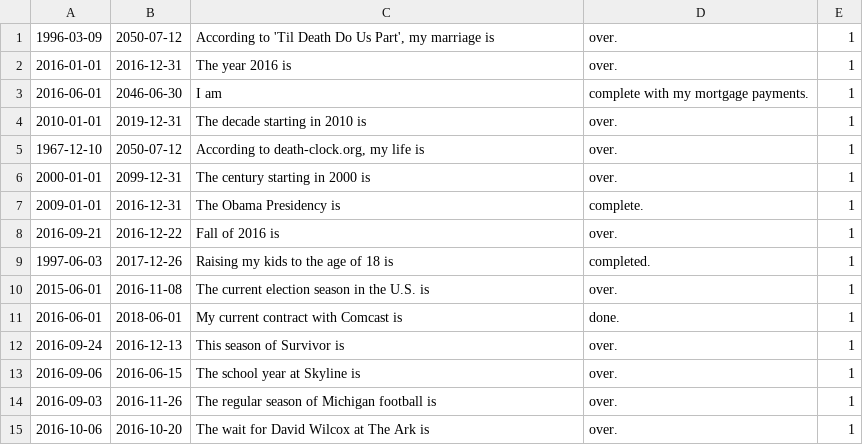
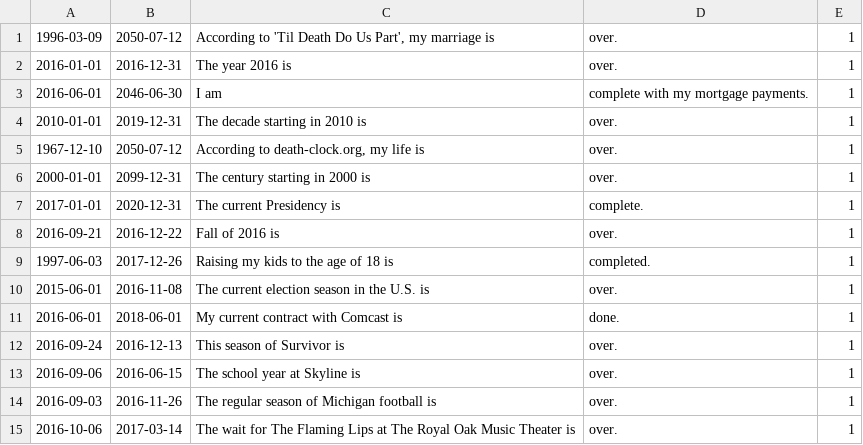
Before and after one commit to davidjdotorg/percentages, a CSV file: dates.csv, drawn as a sheet.

Commit message:
Updated Dates

```diff
--- a/dates.csv
+++ b/dates.csv
@@ -6,3 +6,3 @@
 "2000-01-01","2099-12-31","The century starting in 2000 is","over.","1"
-"2009-01-01","2016-12-31","The Obama Presidency is","complete.","1"
+"2017-01-01","2020-12-31","The current Presidency is","complete.","1"
 "2016-09-21","2016-12-22","Fall of 2016 is","over.","1"
@@ -14,2 +14,2 @@
 "2016-09-03","2016-11-26","The regular season of Michigan football is","over.","1"
-"2016-10-06","2016-10-20","The wait for David Wilcox at The Ark is","over.","1"
+"2016-10-06","2017-03-14","The wait for The Flaming Lips at The Royal Oak Music Theater is","over.","1"
```
